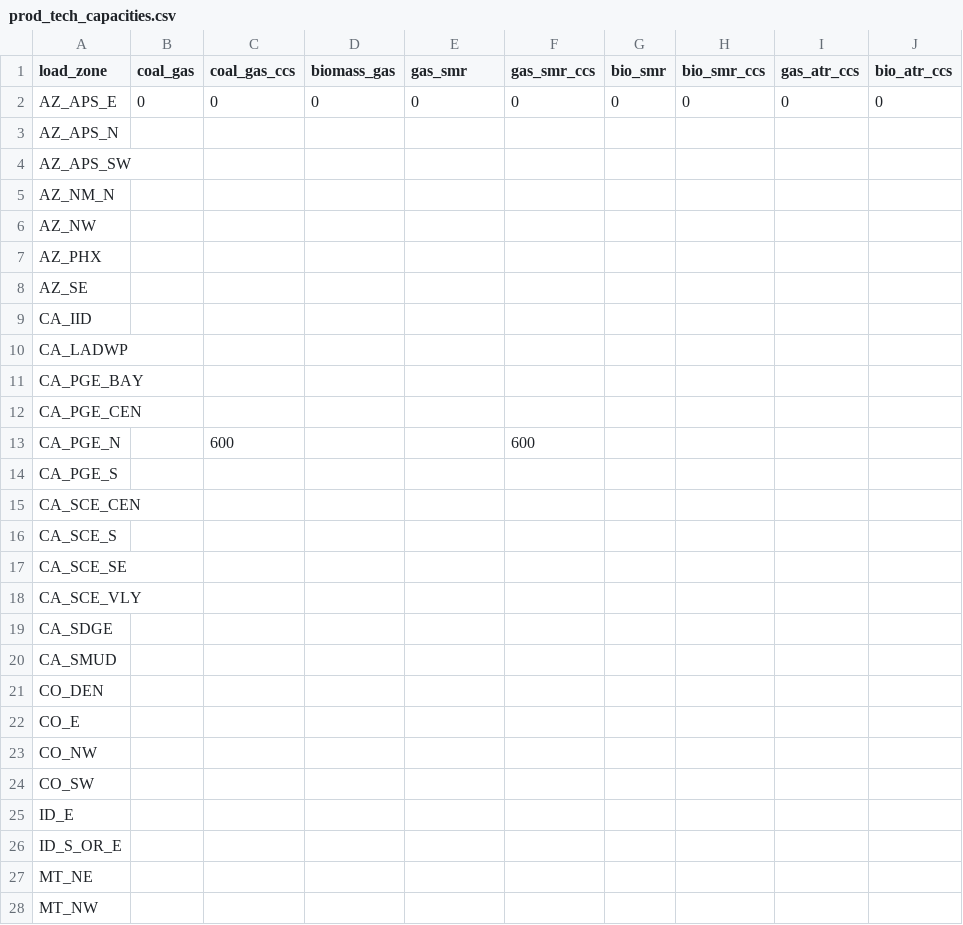
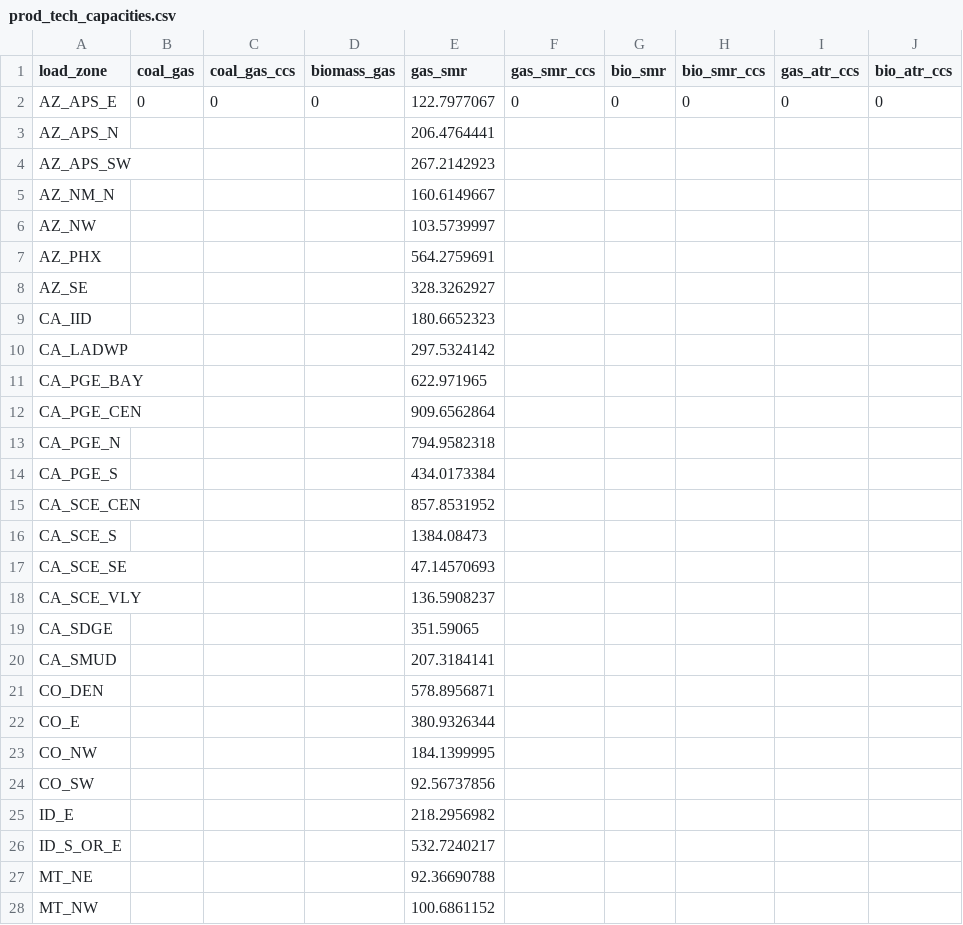
Before and after one commit to nkong1/wecc-fossil-plant-siting, a CSV file: user_inputs/prod_tech_capacities.csv, drawn as a sheet; only a part is shown; the diff covers the shown part only.

```diff
--- a/user_inputs/prod_tech_capacities.csv
+++ b/user_inputs/prod_tech_capacities.csv
@@ -1,28 +1,28 @@
 load_zone,coal_gas,coal_gas_ccs,biomass_gas,gas_smr,gas_smr_ccs,bio_smr,bio_smr_ccs,gas_atr_ccs,bio_atr_ccs
-AZ_APS_E,0,0,0,0,0,0,0,0,0
-AZ_APS_N,,,,,,,,,
-AZ_APS_SW,,,,,,,,,
-AZ_NM_N,,,,,,,,,
-AZ_NW,,,,,,,,,
-AZ_PHX,,,,,,,,,
-AZ_SE,,,,,,,,,
-CA_IID,,,,,,,,,
-CA_LADWP,,,,,,,,,
-CA_PGE_BAY,,,,,,,,,
-CA_PGE_CEN,,,,,,,,,
-CA_PGE_N,,600,,,600,,,,
-CA_PGE_S,,,,,,,,,
-CA_SCE_CEN,,,,,,,,,
-CA_SCE_S,,,,,,,,,
-CA_SCE_SE,,,,,,,,,
-CA_SCE_VLY,,,,,,,,,
-CA_SDGE,,,,,,,,,
-CA_SMUD,,,,,,,,,
-CO_DEN,,,,,,,,,
-CO_E,,,,,,,,,
-CO_NW,,,,,,,,,
-CO_SW,,,,,,,,,
-ID_E,,,,,,,,,
-ID_S_OR_E,,,,,,,,,
-MT_NE,,,,,,,,,
-MT_NW,,,,,,,,,
+AZ_APS_E,0,0,0,122.7977067,0,0,0,0,0
+AZ_APS_N,,,,206.4764441,,,,,
+AZ_APS_SW,,,,267.2142923,,,,,
+AZ_NM_N,,,,160.6149667,,,,,
+AZ_NW,,,,103.5739997,,,,,
+AZ_PHX,,,,564.2759691,,,,,
+AZ_SE,,,,328.3262927,,,,,
+CA_IID,,,,180.6652323,,,,,
+CA_LADWP,,,,297.5324142,,,,,
+CA_PGE_BAY,,,,622.971965,,,,,
+CA_PGE_CEN,,,,909.6562864,,,,,
+CA_PGE_N,,,,794.9582318,,,,,
+CA_PGE_S,,,,434.0173384,,,,,
+CA_SCE_CEN,,,,857.8531952,,,,,
+CA_SCE_S,,,,1384.08473,,,,,
+CA_SCE_SE,,,,47.14570693,,,,,
+CA_SCE_VLY,,,,136.5908237,,,,,
+CA_SDGE,,,,351.59065,,,,,
+CA_SMUD,,,,207.3184141,,,,,
+CO_DEN,,,,578.8956871,,,,,
+CO_E,,,,380.9326344,,,,,
+CO_NW,,,,184.1399995,,,,,
+CO_SW,,,,92.56737856,,,,,
+ID_E,,,,218.2956982,,,,,
+ID_S_OR_E,,,,532.7240217,,,,,
+MT_NE,,,,92.36690788,,,,,
+MT_NW,,,,100.6861152,,,,,
```
Also changed, not shown: 20 edited cells elsewhere in this file, 2 other files.
